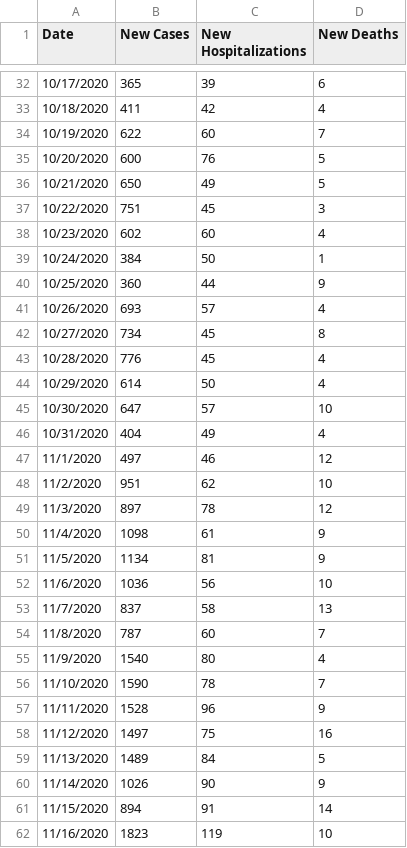
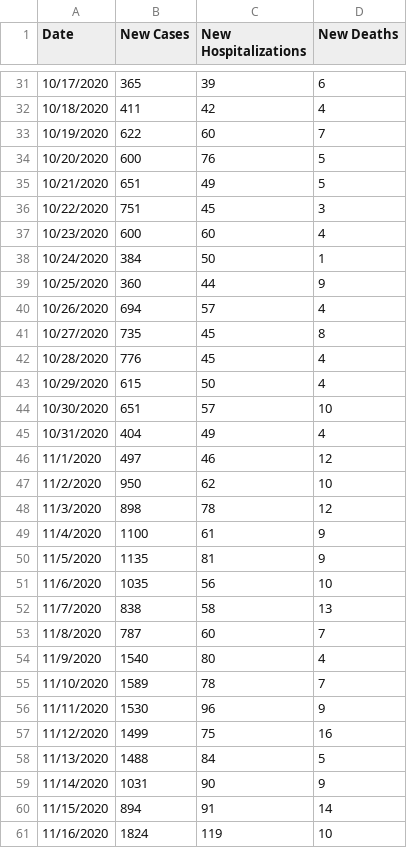
Before and after one commit to violettracker/nyutracker, a CSV file: dynamic/nyc_chd.csv, drawn as a sheet; only a part is shown, gaps mark what is left out; the diff covers the shown part only.

```diff
--- a/dynamic/nyc_chd.csv
+++ b/dynamic/nyc_chd.csv
@@ -35,28 +34,28 @@ Date,New Cases,New Hospitalizations,New Deaths
 10/20/2020,600,76,5
-10/21/2020,650,49,5
+10/21/2020,651,49,5
 10/22/2020,751,45,3
-10/23/2020,602,60,4
+10/23/2020,600,60,4
 10/24/2020,384,50,1
 10/25/2020,360,44,9
-10/26/2020,693,57,4
-10/27/2020,734,45,8
+10/26/2020,694,57,4
+10/27/2020,735,45,8
 10/28/2020,776,45,4
-10/29/2020,614,50,4
-10/30/2020,647,57,10
+10/29/2020,615,50,4
+10/30/2020,651,57,10
 10/31/2020,404,49,4
 11/1/2020,497,46,12
-11/2/2020,951,62,10
-11/3/2020,897,78,12
-11/4/2020,1098,61,9
-11/5/2020,1134,81,9
-11/6/2020,1036,56,10
-11/7/2020,837,58,13
+11/2/2020,950,62,10
+11/3/2020,898,78,12
+11/4/2020,1100,61,9
+11/5/2020,1135,81,9
+11/6/2020,1035,56,10
+11/7/2020,838,58,13
 11/8/2020,787,60,7
 11/9/2020,1540,80,4
-11/10/2020,1590,78,7
-11/11/2020,1528,96,9
-11/12/2020,1497,75,16
-11/13/2020,1489,84,5
-11/14/2020,1026,90,9
+11/10/2020,1589,78,7
+11/11/2020,1530,96,9
+11/12/2020,1499,75,16
+11/13/2020,1488,84,5
+11/14/2020,1031,90,9
 11/15/2020,894,91,14
-11/16/2020,1823,119,10
+11/16/2020,1824,119,10
```
Also changed, not shown: 1 added row, 1 removed row and 78 edited cells elsewhere in this file, dynamic/nyc_positivity.csv, dynamic/nyc_positivity_recent.csv, 1 other file.
